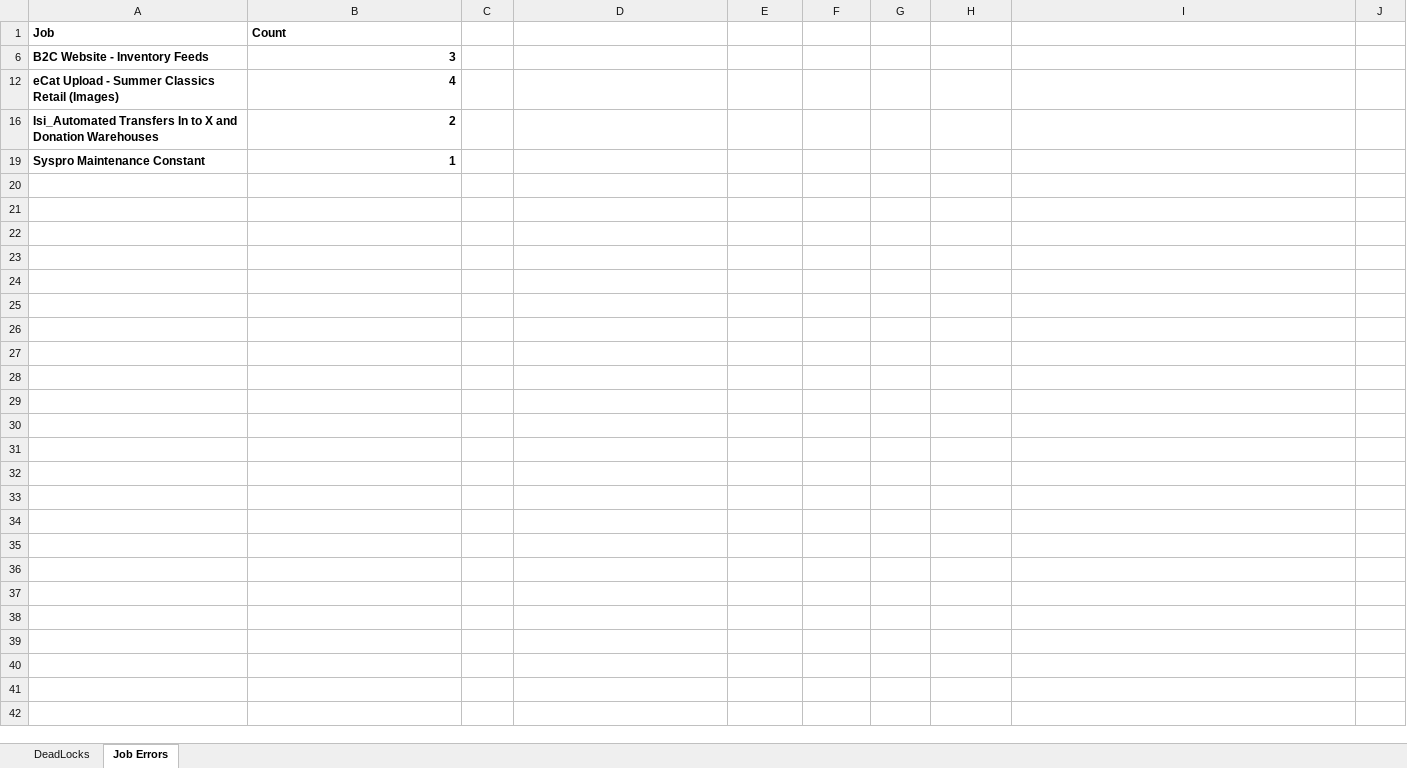
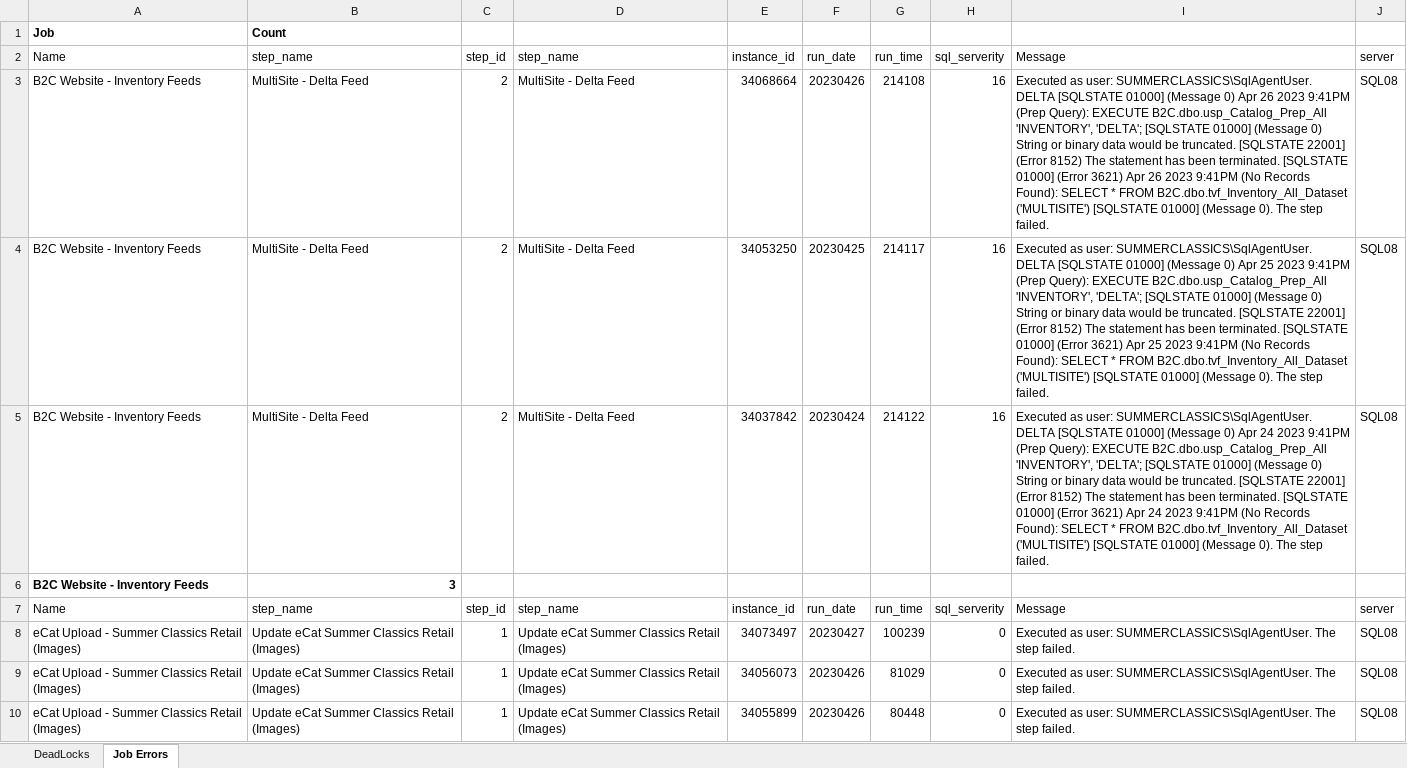
Before and after one commit to DevJustinP/WIP, an Excel workbook: OnCall/On Call Report (2023 04 24 to 2023 04 30).xlsx, sheet Job Errors, drawn as a sheet; only a part is shown; the shorter side is filled out with more unchanged rows; values as stored, in another font and other column widths than the file's, no borders; the diff covers the shown part only; the diff names each change by its address in the sheet, - before the commit and + after, or states it on an @@ line.

```diff
--- a/OnCall/On Call Report (2023 04 24 to 2023 04 30).xlsx (sheet Job Errors)
+++ b/OnCall/On Call Report (2023 04 24 to 2023 04 30).xlsx (sheet Job Errors)
@@ row 2 unhidden: Name | step_name | step_id | step_name | instance_id | run_date | run_time | sql_serverity | Message | server @@
@@ row 3 unhidden: B2C Website - Inventory Feeds | MultiSite - Delta Feed | 2 | MultiSite - Delta Feed | 34068664 | 20230426 | 214108 | 16 | Executed as user: SUMMERCLASSICS\SqlAgentUser. DELTA [SQLSTATE 01000] (Message 0) Apr 26 2023 9:41PM (Prep Query): EXECUTE B2C.dbo.usp_Catalog_Prep_All 'INVENTORY', 'DELTA'; [SQLSTATE 01000] (Message 0) String or binary data would be truncated. [SQLSTATE 22001] (Error 8152) The statement has been terminated. [SQLSTATE 01000] (Error 3621) Apr 26 2023 9:41PM (No Records Found): SELECT * FROM B2C.dbo.tvf_Inventory_All_Dataset ('MULTISITE') [SQLSTATE 01000] (Message 0). The step failed. | SQL08 @@
@@ row 4 unhidden: B2C Website - Inventory Feeds | MultiSite - Delta Feed | 2 | MultiSite - Delta Feed | 34053250 | 20230425 | 214117 | 16 | Executed as user: SUMMERCLASSICS\SqlAgentUser. DELTA [SQLSTATE 01000] (Message 0) Apr 25 2023 9:41PM (Prep Query): EXECUTE B2C.dbo.usp_Catalog_Prep_All 'INVENTORY', 'DELTA'; [SQLSTATE 01000] (Message 0) String or binary data would be truncated. [SQLSTATE 22001] (Error 8152) The statement has been terminated. [SQLSTATE 01000] (Error 3621) Apr 25 2023 9:41PM (No Records Found): SELECT * FROM B2C.dbo.tvf_Inventory_All_Dataset ('MULTISITE') [SQLSTATE 01000] (Message 0). The step failed. | SQL08 @@
@@ row 5 unhidden: B2C Website - Inventory Feeds | MultiSite - Delta Feed | 2 | MultiSite - Delta Feed | 34037842 | 20230424 | 214122 | 16 | Executed as user: SUMMERCLASSICS\SqlAgentUser. DELTA [SQLSTATE 01000] (Message 0) Apr 24 2023 9:41PM (Prep Query): EXECUTE B2C.dbo.usp_Catalog_Prep_All 'INVENTORY', 'DELTA'; [SQLSTATE 01000] (Message 0) String or binary data would be truncated. [SQLSTATE 22001] (Error 8152) The statement has been terminated. [SQLSTATE 01000] (Error 3621) Apr 24 2023 9:41PM (No Records Found): SELECT * FROM B2C.dbo.tvf_Inventory_All_Dataset ('MULTISITE') [SQLSTATE 01000] (Message 0). The step failed. | SQL08 @@
@@ row 7 unhidden: Name | step_name | step_id | step_name | instance_id | run_date | run_time | sql_serverity | Message | server @@
@@ row 8 unhidden: eCat Upload - Summer Classics Retail (Images) | Update eCat Summer Classics Retail (Images) | 1 | Update eCat Summer Classics Retail (Images) | 34073497 | 20230427 | 100239 | 0 | Executed as user: SUMMERCLASSICS\SqlAgentUser. The step failed. | SQL08 @@
@@ row 9 unhidden: eCat Upload - Summer Classics Retail (Images) | Update eCat Summer Classics Retail (Images) | 1 | Update eCat Summer Classics Retail (Images) | 34056073 | 20230426 | 81029 | 0 | Executed as user: SUMMERCLASSICS\SqlAgentUser. The step failed. | SQL08 @@
@@ row 10 unhidden: eCat Upload - Summer Classics Retail (Images) | Update eCat Summer Classics Retail (Images) | 1 | Update eCat Summer Classics Retail (Images) | 34055899 | 20230426 | 80448 | 0 | Executed as user: SUMMERCLASSICS\SqlAgentUser. The step failed. | SQL08 @@
```
Also changed, not shown: 6 hidden or unhidden rows elsewhere in this sheet, sheet DeadLocks, 2 other files.
